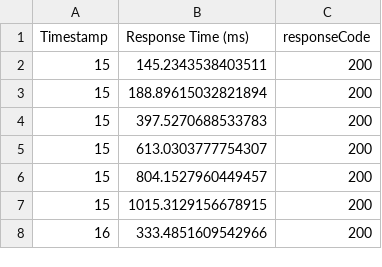
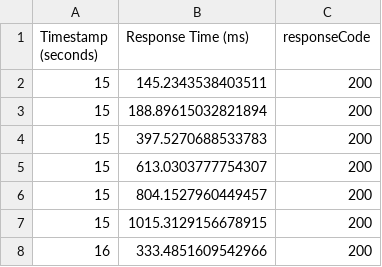
Before and after one commit to danielamorais/distributed-matmul, a CSV file: results/dana_request_time_analisys/dana_requests.csv, drawn as a sheet; only a part is shown.

```diff
--- a/results/dana_request_time_analisys/dana_requests.csv
+++ b/results/dana_request_time_analisys/dana_requests.csv
@@ -1,2 +1,2 @@
-Timestamp,Response Time (ms),responseCode
+Timestamp (seconds),Response Time (ms),responseCode
 15,145.2343538403511,200
```
Also changed, not shown: results/dana_request_time_analisys/serial_requests.csv, 17 other files.
